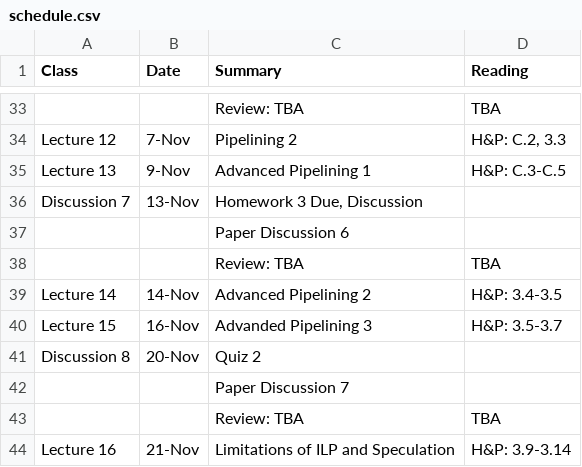
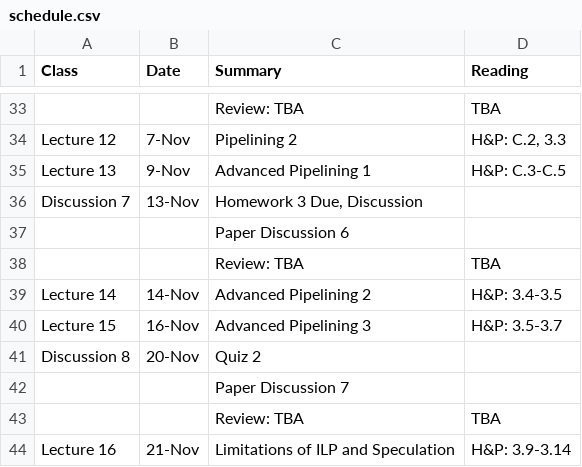
Before and after one commit to jlpteaching/ECS201A, a CSV file: syllabus/schedule.csv, drawn as a sheet; only a part is shown, gaps mark what is left out.

Commit message:
Update syllabus with Piazza private questions
Also update with no notes/devices/etc. on midterm and final. Fix typo on schedule that I'm pretty sure I did.

```diff
--- a/syllabus/schedule.csv
+++ b/syllabus/schedule.csv
@@ -39,3 +39,3 @@ Discussion 7,13-Nov,"Homework 3 Due, Discussion",
 Lecture 14,14-Nov,Advanced Pipelining 2,H&P: 3.4-3.5
-Lecture 15,16-Nov,Advanded Pipelining 3,H&P: 3.5-3.7
+Lecture 15,16-Nov,Advanced Pipelining 3,H&P: 3.5-3.7
 Discussion 8,20-Nov,Quiz 2,
```
Also changed, not shown: 1 other file.
